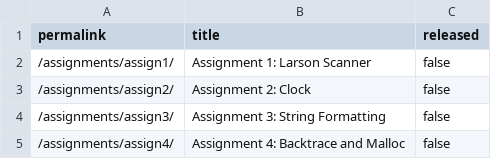
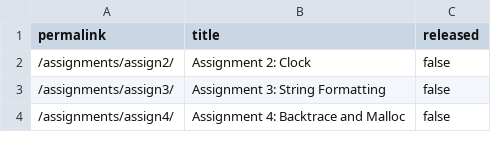
Before and after one commit to cs107e/courseware, a CSV file: _data/unreleased.csv, drawn as a sheet; only a part is shown.

Commit message:
release A1 commit 2961e245ec43c872887bc888ccf7caa89950154c Author: Julie Zelenski <zelenski@users.noreply.github.com> Date:   Wed Oct 2 22:20:29 2024 -0700
    release A1

```diff
--- a/_data/unreleased.csv
+++ b/_data/unreleased.csv
@@ -1,3 +1,2 @@
 permalink,title,released
-"/assignments/assign1/","Assignment 1: Larson Scanner",false
 "/assignments/assign2/","Assignment 2: Clock",false
```
Also changed, not shown: 4 other files.
